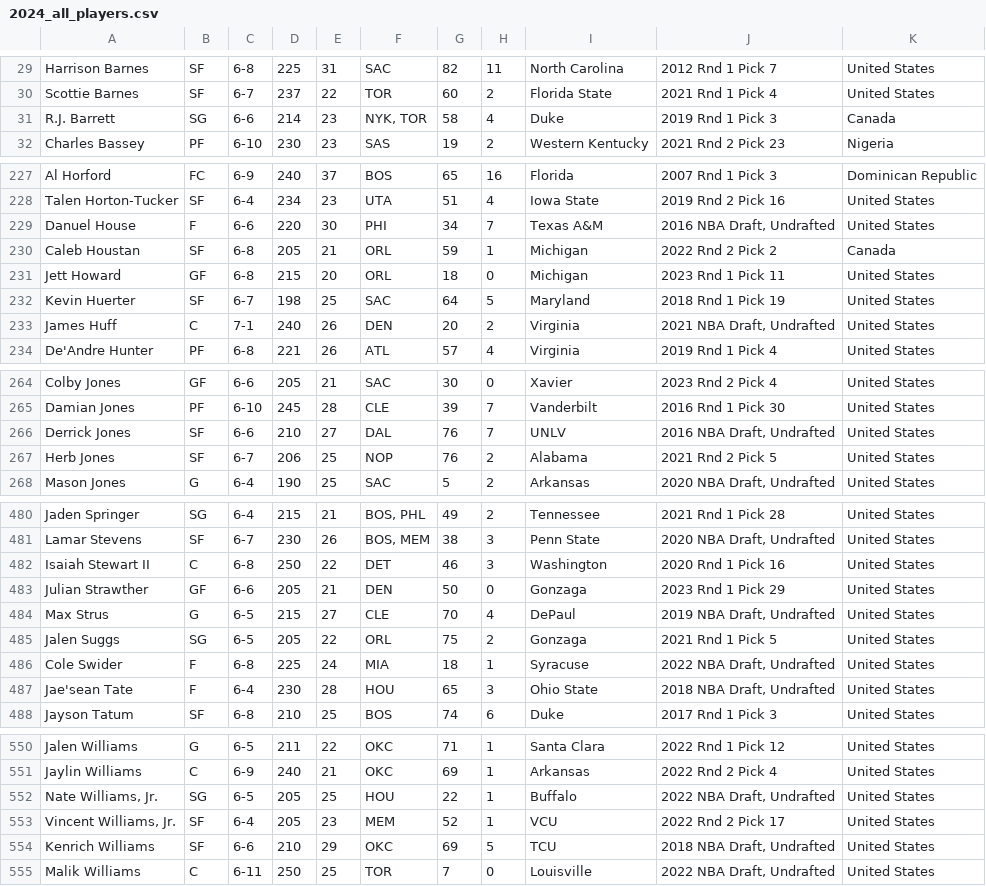
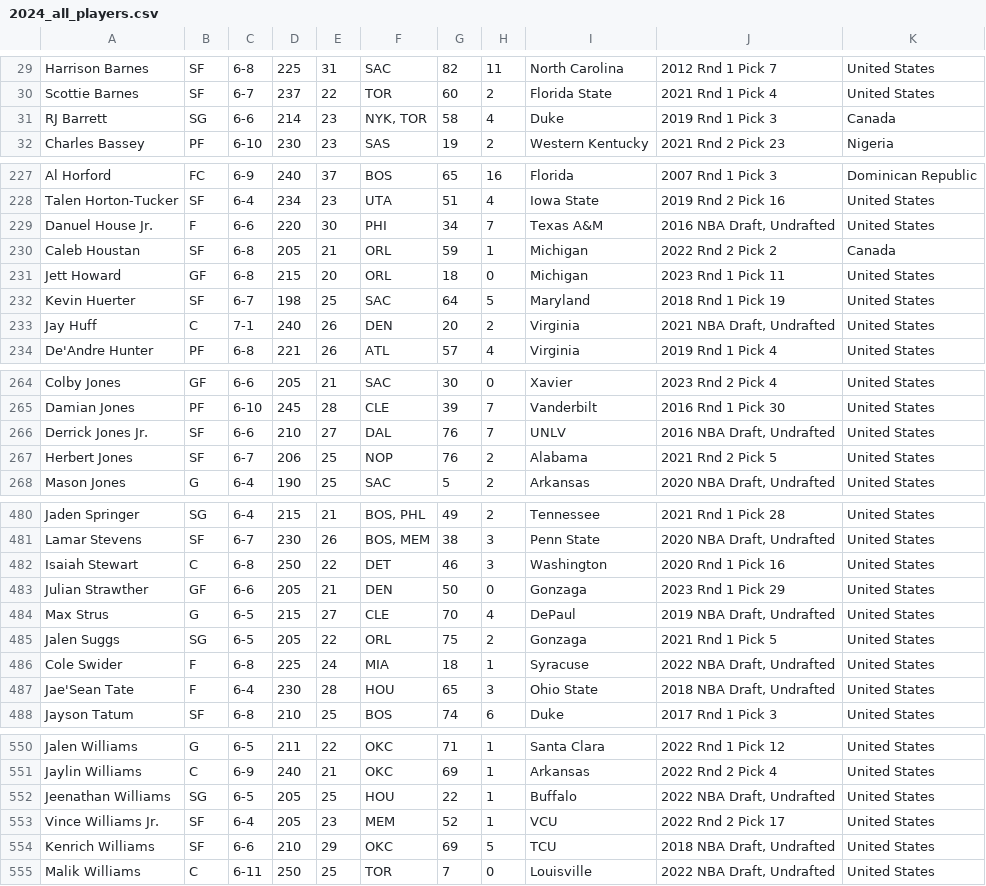
Before and after one commit to bryanscis/hoops-extract, a CSV file: data/2024/2024_all_players.csv, drawn as a sheet; only a part is shown, gaps mark what is left out; the diff covers the shown part only.

```diff
--- a/data/2024/2024_all_players.csv
+++ b/data/2024/2024_all_players.csv
@@ -30,3 +30,3 @@ Harrison Barnes	SF	6-8	225	31	SAC	82	11	North Carolina	2012 Rnd 1 Pick 7	United
 Scottie Barnes	SF	6-7	237	22	TOR	60	2	Florida State	2021 Rnd 1 Pick 4	United States
-R.J. Barrett	SG	6-6	214	23	NYK, TOR	58	4	Duke	2019 Rnd 1 Pick 3	Canada
+RJ Barrett	SG	6-6	214	23	NYK, TOR	58	4	Duke	2019 Rnd 1 Pick 3	Canada
 Charles Bassey	PF	6-10	230	23	SAS	19	2	Western Kentucky	2021 Rnd 2 Pick 23	Nigeria
@@ -228,3 +228,3 @@ Al Horford	FC	6-9	240	37	BOS	65	16	Florida	2007 Rnd 1 Pick 3	Dominican Republic
 Talen Horton-Tucker	SF	6-4	234	23	UTA	51	4	Iowa State	2019 Rnd 2 Pick 16	United States
-Danuel House	F	6-6	220	30	PHI	34	7	Texas A&M	2016 NBA Draft, Undrafted	United States
+Danuel House Jr.	F	6-6	220	30	PHI	34	7	Texas A&M	2016 NBA Draft, Undrafted	United States
 Caleb Houstan	SF	6-8	205	21	ORL	59	1	Michigan	2022 Rnd 2 Pick 2	Canada
@@ -232,3 +232,3 @@ Jett Howard	GF	6-8	215	20	ORL	18	0	Michigan	2023 Rnd 1 Pick 11	United States
 Kevin Huerter	SF	6-7	198	25	SAC	64	5	Maryland	2018 Rnd 1 Pick 19	United States
-James Huff	C	7-1	240	26	DEN	20	2	Virginia	2021 NBA Draft, Undrafted	United States
+Jay Huff	C	7-1	240	26	DEN	20	2	Virginia	2021 NBA Draft, Undrafted	United States
 De'Andre Hunter	PF	6-8	221	26	ATL	57	4	Virginia	2019 Rnd 1 Pick 4	United States
@@ -265,4 +265,4 @@ Colby Jones	GF	6-6	205	21	SAC	30	0	Xavier	2023 Rnd 2 Pick 4	United States
 Damian Jones	PF	6-10	245	28	CLE	39	7	Vanderbilt	2016 Rnd 1 Pick 30	United States
-Derrick Jones	SF	6-6	210	27	DAL	76	7	UNLV	2016 NBA Draft, Undrafted	United States
-Herb Jones	SF	6-7	206	25	NOP	76	2	Alabama	2021 Rnd 2 Pick 5	United States
+Derrick Jones Jr.	SF	6-6	210	27	DAL	76	7	UNLV	2016 NBA Draft, Undrafted	United States
+Herbert Jones	SF	6-7	206	25	NOP	76	2	Alabama	2021 Rnd 2 Pick 5	United States
 Mason Jones	G	6-4	190	25	SAC	5	2	Arkansas	2020 NBA Draft, Undrafted	United States
@@ -481,3 +481,3 @@ Jaden Springer	SG	6-4	215	21	BOS, PHL	49	2	Tennessee	2021 Rnd 1 Pick 28	United S
 Lamar Stevens	SF	6-7	230	26	BOS, MEM	38	3	Penn State	2020 NBA Draft, Undrafted	United States
-Isaiah Stewart II	C	6-8	250	22	DET	46	3	Washington	2020 Rnd 1 Pick 16	United States
+Isaiah Stewart	C	6-8	250	22	DET	46	3	Washington	2020 Rnd 1 Pick 16	United States
 Julian Strawther	GF	6-6	205	21	DEN	50	0	Gonzaga	2023 Rnd 1 Pick 29	United States
@@ -486,3 +486,3 @@ Jalen Suggs	SG	6-5	205	22	ORL	75	2	Gonzaga	2021 Rnd 1 Pick 5	United States
 Cole Swider	F	6-8	225	24	MIA	18	1	Syracuse	2022 NBA Draft, Undrafted	United States
-Jae'sean Tate	F	6-4	230	28	HOU	65	3	Ohio State	2018 NBA Draft, Undrafted	United States
+Jae'Sean Tate	F	6-4	230	28	HOU	65	3	Ohio State	2018 NBA Draft, Undrafted	United States
 Jayson Tatum	SF	6-8	210	25	BOS	74	6	Duke	2017 Rnd 1 Pick 3	United States
@@ -551,4 +551,4 @@ Jalen Williams	G	6-5	211	22	OKC	71	1	Santa Clara	2022 Rnd 1 Pick 12	United State
 Jaylin Williams	C	6-9	240	21	OKC	69	1	Arkansas	2022 Rnd 2 Pick 4	United States
-Nate Williams, Jr.	SG	6-5	205	25	HOU	22	1	Buffalo	2022 NBA Draft, Undrafted	United States
-Vincent Williams, Jr.	SF	6-4	205	23	MEM	52	1	VCU	2022 Rnd 2 Pick 17	United States
+Jeenathan Williams	SG	6-5	205	25	HOU	22	1	Buffalo	2022 NBA Draft, Undrafted	United States
+Vince Williams Jr.	SF	6-4	205	23	MEM	52	1	VCU	2022 Rnd 2 Pick 17	United States
 Kenrich Williams	SF	6-6	210	29	OKC	69	5	TCU	2018 NBA Draft, Undrafted	United States
```
Also changed, not shown: 40 edited cells elsewhere in this file, 2 other files.
